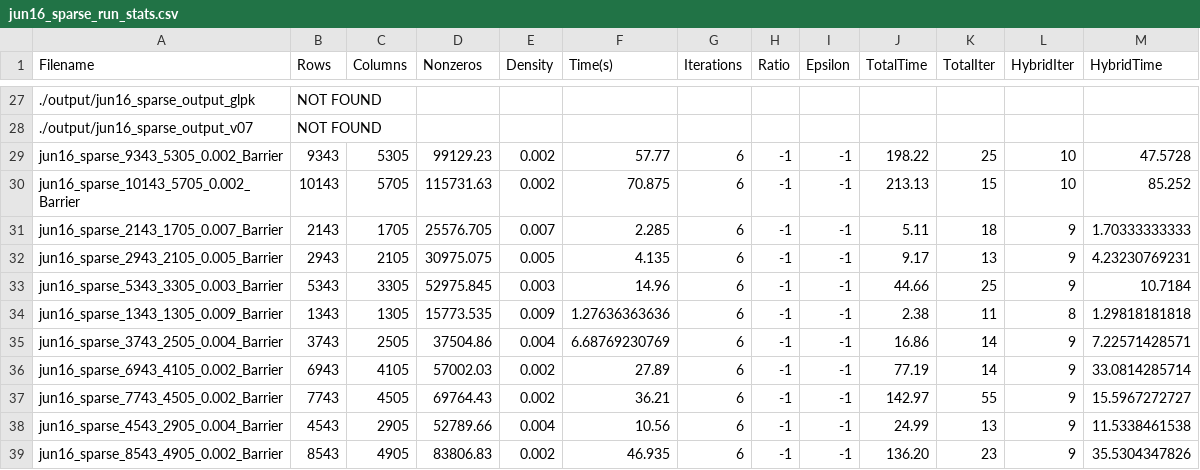
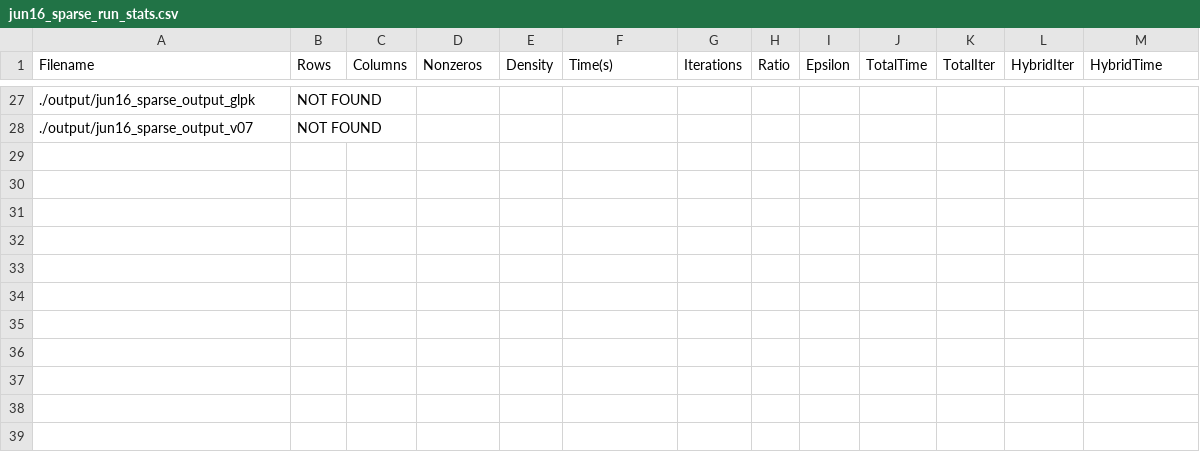
Before and after one commit to nealeyoung/fastpc, a CSV file: dev/test_mps/output/jun16_sparse_run_stats.csv, drawn as a sheet; only a part is shown, gaps mark what is left out; the diff names each change by its address in the sheet, - before the commit and + after, or states it on an @@ line.

```diff
--- a/dev/test_mps/output/jun16_sparse_run_stats.csv
+++ b/dev/test_mps/output/jun16_sparse_run_stats.csv
-row 29: jun16_sparse_9343_5305_0.002_Barrier | 9343 | 5305 | 99129.23 | 0.002 | 57.77 | 6 | -1 | -1 | 198.22 | 25 | 10 | 47.5728
-row 30: jun16_sparse_10143_5705_0.002_Barrier | 10143 | 5705 | 115731.63 | 0.002 | 70.875 | 6 | -1 | -1 | 213.13 | 15 | 10 | 85.252
-row 31: jun16_sparse_2143_1705_0.007_Barrier | 2143 | 1705 | 25576.705 | 0.007 | 2.285 | 6 | -1 | -1 | 5.11 | 18 | 9 | 1.70333333333
-row 32: jun16_sparse_2943_2105_0.005_Barrier | 2943 | 2105 | 30975.075 | 0.005 | 4.135 | 6 | -1 | -1 | 9.17 | 13 | 9 | 4.23230769231
-row 33: jun16_sparse_5343_3305_0.003_Barrier | 5343 | 3305 | 52975.845 | 0.003 | 14.96 | 6 | -1 | -1 | 44.66 | 25 | 9 | 10.7184
-row 34: jun16_sparse_1343_1305_0.009_Barrier | 1343 | 1305 | 15773.535 | 0.009 | 1.27636363636 | 6 | -1 | -1 | 2.38 | 11 | 8 | 1.29818181818
-row 35: jun16_sparse_3743_2505_0.004_Barrier | 3743 | 2505 | 37504.86 | 0.004 | 6.68769230769 | 6 | -1 | -1 | 16.86 | 14 | 9 | 7.22571428571
-row 36: jun16_sparse_6943_4105_0.002_Barrier | 6943 | 4105 | 57002.03 | 0.002 | 27.89 | 6 | -1 | -1 | 77.19 | 14 | 9 | 33.0814285714
-row 37: jun16_sparse_7743_4505_0.002_Barrier | 7743 | 4505 | 69764.43 | 0.002 | 36.21 | 6 | -1 | -1 | 142.97 | 55 | 9 | 15.5967272727
-row 38: jun16_sparse_4543_2905_0.004_Barrier | 4543 | 2905 | 52789.66 | 0.004 | 10.56 | 6 | -1 | -1 | 24.99 | 13 | 9 | 11.5338461538
-row 39: jun16_sparse_8543_4905_0.002_Barrier | 8543 | 4905 | 83806.83 | 0.002 | 46.935 | 6 | -1 | -1 | 136.20 | 23 | 9 | 35.5304347826
```
Also changed, not shown: dev/test_mps/output/oct_27_peter_2_run_stats.csv, 10 other files.
